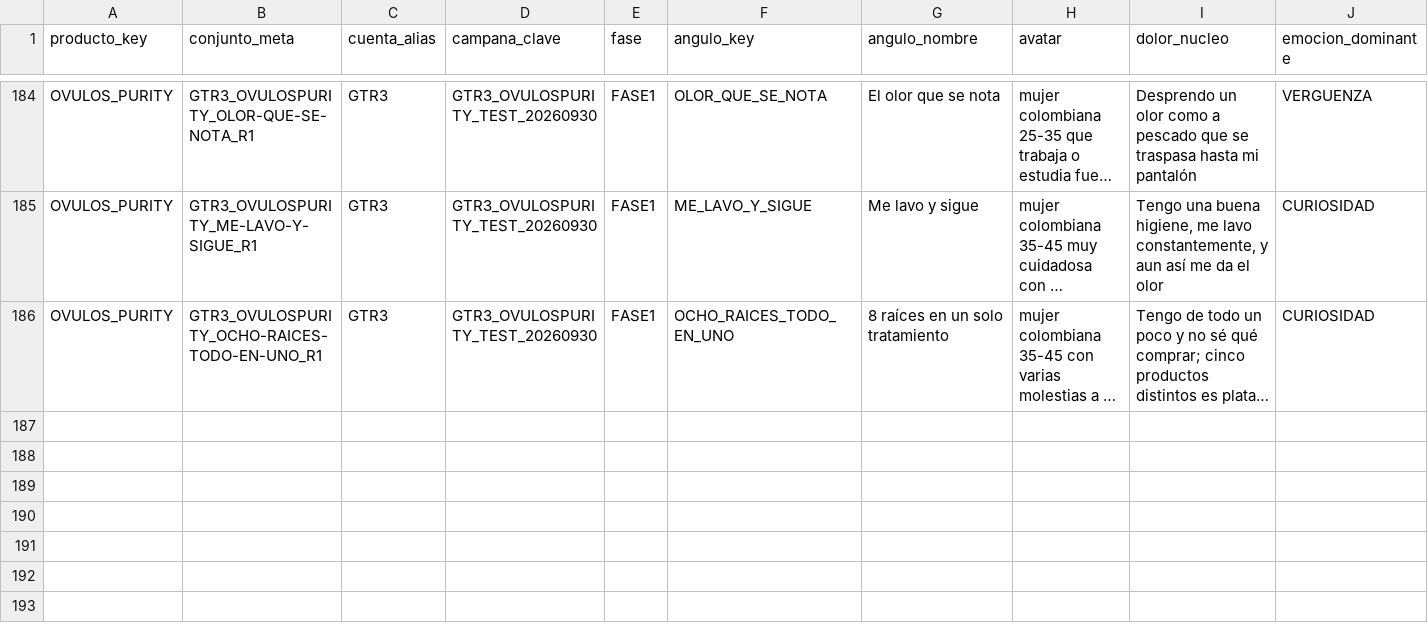
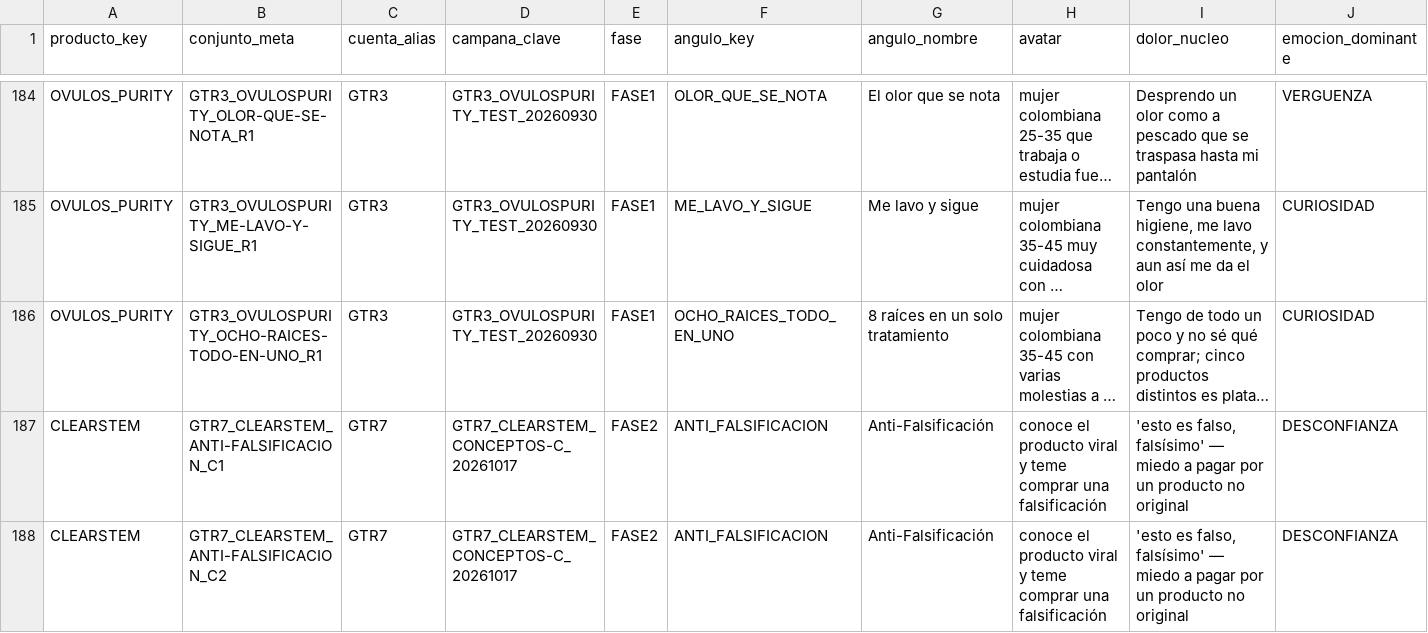
Before and after one commit to juanfonsecax/vitalcom-sistema, a CSV file: PRODUCTOS/_DIM_CONJUNTOS.csv, drawn as a sheet; only a part is shown, gaps mark what is left out; long unchanged cells end in …; rows hold the shown columns only; the diff names each change by its address in the sheet, - before the commit and + after, or states it on an @@ line.

```diff
--- a/PRODUCTOS/_DIM_CONJUNTOS.csv
+++ b/PRODUCTOS/_DIM_CONJUNTOS.csv
+row 187: CLEARSTEM | GTR7_CLEARSTEM_ANTI-FALSIFICACION_C1 | GTR7 | GTR7_CLEARSTEM_CONCEPTOS-C_20261017 | FASE2 | ANTI_FALSIFICACION | Anti-Falsificación | conoce el producto viral y teme comprar una falsificación | 'esto es falso, falsísimo' — miedo a pagar por un producto no original | DESCONFIANZA
+row 188: CLEARSTEM | GTR7_CLEARSTEM_ANTI-FALSIFICACION_C2 | GTR7 | GTR7_CLEARSTEM_CONCEPTOS-C_20261017 | FASE2 | ANTI_FALSIFICACION | Anti-Falsificación | conoce el producto viral y teme comprar una falsificación | 'esto es falso, falsísimo' — miedo a pagar por un producto no original | DESCONFIANZA
```
Also changed, not shown: PRODUCTOS/_DIM_CREATIVOS.csv, 4 other files.
